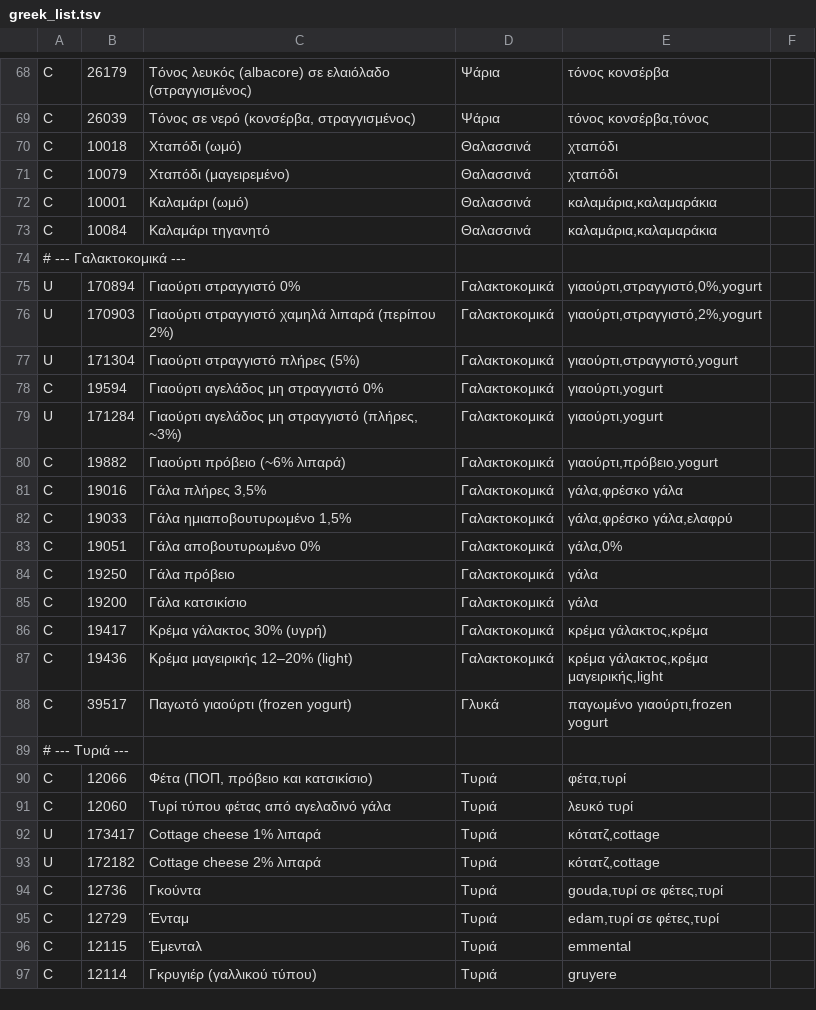
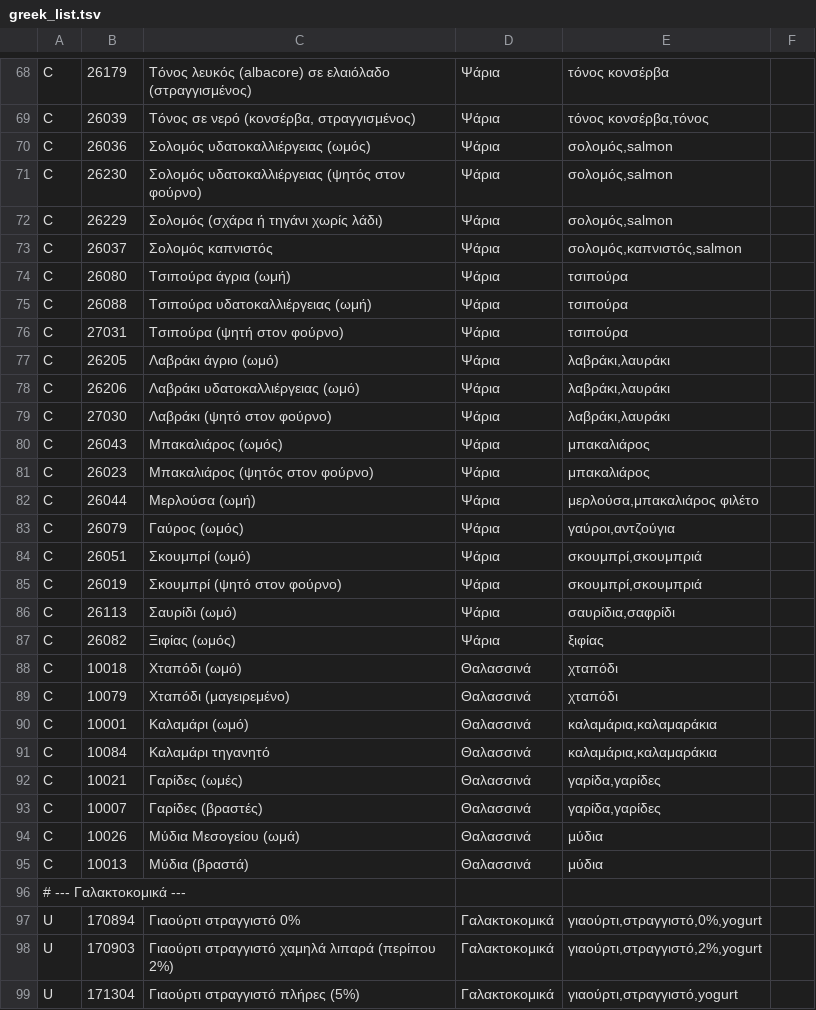
Before and after one commit to TechMeNowDear/ygeia-forma, a TSV file: tools/food/greek_list.tsv, drawn as a sheet; only a part is shown, gaps mark what is left out; the shorter side is filled out with more unchanged rows; the diff covers the shown part only.

```diff
--- a/tools/food/greek_list.tsv
+++ b/tools/food/greek_list.tsv
@@ -69,2 +69,20 @@ C	26179	Τόνος λευκός (albacore) σε ελαιόλαδο (στραγγ
 C	26039	Τόνος σε νερό (κονσέρβα, στραγγισμένος)	Ψάρια	τόνος κονσέρβα,τόνος
+C	26036	Σολομός υδατοκαλλιέργειας (ωμός)	Ψάρια	σολομός,salmon
+C	26230	Σολομός υδατοκαλλιέργειας (ψητός στον φούρνο)	Ψάρια	σολομός,salmon
+C	26229	Σολομός (σχάρα ή τηγάνι χωρίς λάδι)	Ψάρια	σολομός,salmon
+C	26037	Σολομός καπνιστός	Ψάρια	σολομός,καπνιστός,salmon
+C	26080	Τσιπούρα άγρια (ωμή)	Ψάρια	τσιπούρα
+C	26088	Τσιπούρα υδατοκαλλιέργειας (ωμή)	Ψάρια	τσιπούρα
+C	27031	Τσιπούρα (ψητή στον φούρνο)	Ψάρια	τσιπούρα
+C	26205	Λαβράκι άγριο (ωμό)	Ψάρια	λαβράκι,λαυράκι
+C	26206	Λαβράκι υδατοκαλλιέργειας (ωμό)	Ψάρια	λαβράκι,λαυράκι
+C	27030	Λαβράκι (ψητό στον φούρνο)	Ψάρια	λαβράκι,λαυράκι
+C	26043	Μπακαλιάρος (ωμός)	Ψάρια	μπακαλιάρος
+C	26023	Μπακαλιάρος (ψητός στον φούρνο)	Ψάρια	μπακαλιάρος
+C	26044	Μερλούσα (ωμή)	Ψάρια	μερλούσα,μπακαλιάρος φιλέτο
+C	26079	Γαύρος (ωμός)	Ψάρια	γαύροι,αντζούγια
+C	26051	Σκουμπρί (ωμό)	Ψάρια	σκουμπρί,σκουμπριά
+C	26019	Σκουμπρί (ψητό στον φούρνο)	Ψάρια	σκουμπρί,σκουμπριά
+C	26113	Σαυρίδι (ωμό)	Ψάρια	σαυρίδια,σαφρίδι
+C	26082	Ξιφίας (ωμός)	Ψάρια	ξιφίας
 C	10018	Χταπόδι (ωμό)	Θαλασσινά	χταπόδι
@@ -73,2 +91,6 @@ C	10001	Καλαμάρι (ωμό)	Θαλασσινά	καλαμάρια,καλα
 C	10084	Καλαμάρι τηγανητό	Θαλασσινά	καλαμάρια,καλαμαράκια
+C	10021	Γαρίδες (ωμές)	Θαλασσινά	γαρίδα,γαρίδες
+C	10007	Γαρίδες (βραστές)	Θαλασσινά	γαρίδα,γαρίδες
+C	10026	Μύδια Μεσογείου (ωμά)	Θαλασσινά	μύδια
+C	10013	Μύδια (βραστά)	Θαλασσινά	μύδια
 # --- Γαλακτοκομικά ---
```
Also changed, not shown: 1 added row elsewhere in this file, tools/food/raw_cooked.tsv, 3 other files.
